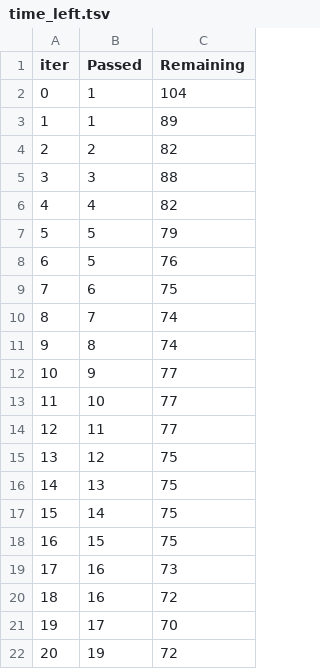
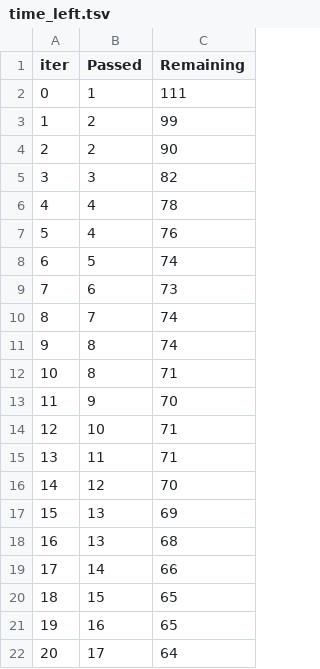
Before and after one commit to ThakurPratyush/ml-aws, a TSV file: catboost_info/time_left.tsv, drawn as a sheet; only a part is shown; the diff covers the shown part only.

```diff
--- a/catboost_info/time_left.tsv
+++ b/catboost_info/time_left.tsv
@@ -1,22 +1,22 @@
 iter	Passed	Remaining
-0	1	104
-1	1	89
-2	2	82
-3	3	88
-4	4	82
-5	5	79
-6	5	76
-7	6	75
+0	1	111
+1	2	99
+2	2	90
+3	3	82
+4	4	78
+5	4	76
+6	5	74
+7	6	73
 8	7	74
 9	8	74
-10	9	77
-11	10	77
-12	11	77
-13	12	75
-14	13	75
-15	14	75
-16	15	75
-17	16	73
-18	16	72
-19	17	70
-20	19	72
+10	8	71
+11	9	70
+12	10	71
+13	11	71
+14	12	70
+15	13	69
+16	13	68
+17	14	66
+18	15	65
+19	16	65
+20	17	64
```
Also changed, not shown: 157 edited cells elsewhere in this file, 12 other files.
